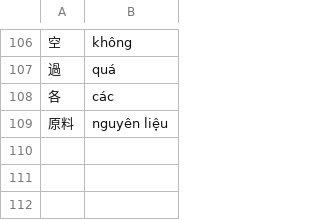
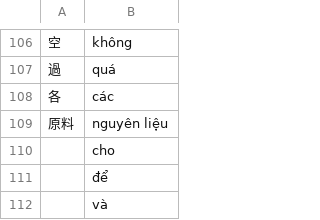
Before and after one commit to Nom-Keyboard/dictionary, a TSV file: vietnamese.tsv, drawn as a sheet; only a part is shown, gaps mark what is left out.

Commit message:
Stub 3 words

```diff
--- a/vietnamese.tsv
+++ b/vietnamese.tsv
@@ -109 +109,4 @@
 原料	nguyên liệu
+	cho
+	để
+	và
```
